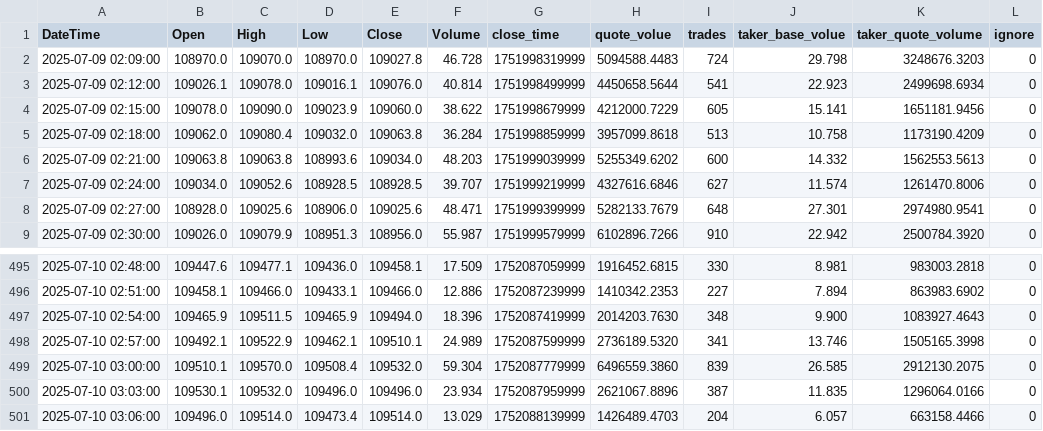
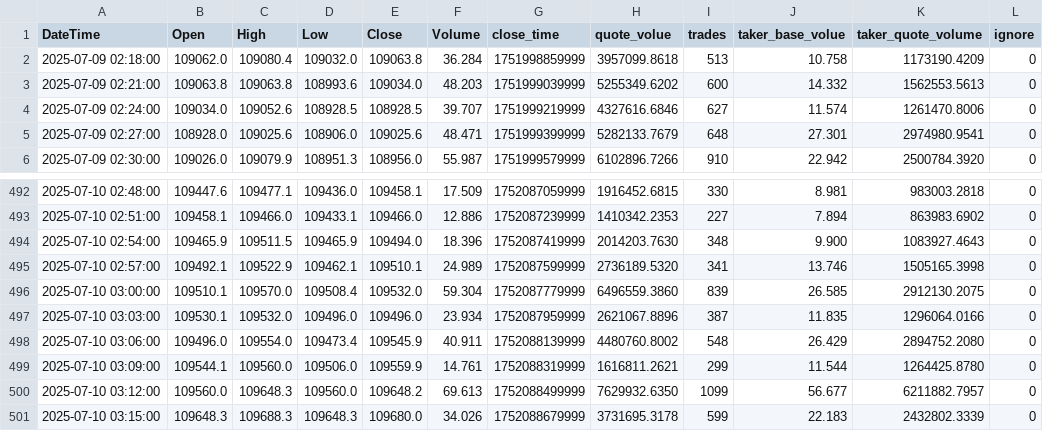
Before and after one commit to SaxonJeremye/hwy, a CSV file: h/3m-BTCUSDC_price_history.csv, drawn as a sheet; only a part is shown, gaps mark what is left out.

Commit message:
update h/3m-BTCUSDC_price_history.csv

```diff
--- a/h/3m-BTCUSDC_price_history.csv
+++ b/h/3m-BTCUSDC_price_history.csv
@@ -1,5 +1,2 @@
 DateTime,Open,High,Low,Close,Volume,close_time,quote_volue,trades,taker_base_volue,taker_quote_volume,ignore
-2025-07-09 02:09:00,108970.0,109070.0,108970.0,109027.8,46.728,1751998319999,5094588.4483,724,29.798,3248676.3203,0
-2025-07-09 02:12:00,109026.1,109078.0,109016.1,109076.0,40.814,1751998499999,4450658.5644,541,22.923,2499698.6934,0
-2025-07-09 02:15:00,109078.0,109090.0,109023.9,109060.0,38.622,1751998679999,4212000.7229,605,15.141,1651181.9456,0
 2025-07-09 02:18:00,109062.0,109080.4,109032.0,109063.8,36.284,1751998859999,3957099.8618,513,10.758,1173190.4209,0
@@ -500,2 +497,5 @@ DateTime,Open,High,Low,Close,Volume,close_time,quote_volue,trades,taker_base_vol
 2025-07-10 03:03:00,109530.1,109532.0,109496.0,109496.0,23.934,1752087959999,2621067.8896,387,11.835,1296064.0166,0
-2025-07-10 03:06:00,109496.0,109514.0,109473.4,109514.0,13.029,1752088139999,1426489.4703,204,6.057,663158.4466,0
+2025-07-10 03:06:00,109496.0,109554.0,109473.4,109545.9,40.911,1752088139999,4480760.8002,548,26.429,2894752.2080,0
+2025-07-10 03:09:00,109544.1,109560.0,109506.0,109559.9,14.761,1752088319999,1616811.2621,299,11.544,1264425.8780,0
+2025-07-10 03:12:00,109560.0,109648.3,109560.0,109648.2,69.613,1752088499999,7629932.6350,1099,56.677,6211882.7957,0
+2025-07-10 03:15:00,109648.3,109688.3,109648.3,109680.0,34.026,1752088679999,3731695.3178,599,22.183,2432802.3339,0
```
